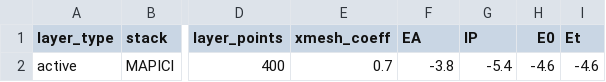
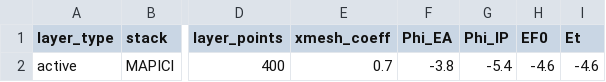
Before and after one commit to barnesgroupICL/Driftfusion, a CSV file: PEM_workshop_Input_files/intrinsic_ohmic.csv, drawn as a sheet; only a part is shown, gaps mark what is left out; the diff names each change by its address in the sheet, - before the commit and + after, or states it on an @@ line.

Commit message:
Updates and fixes for device physics workshop branch

```diff
--- a/PEM_workshop_Input_files/intrinsic_ohmic.csv
+++ b/PEM_workshop_Input_files/intrinsic_ohmic.csv
-F1: EA
+F1: Phi_EA
-G1: IP
+G1: Phi_IP
-H1: E0
+H1: EF0
```
Also changed, not shown: 8 other files.
